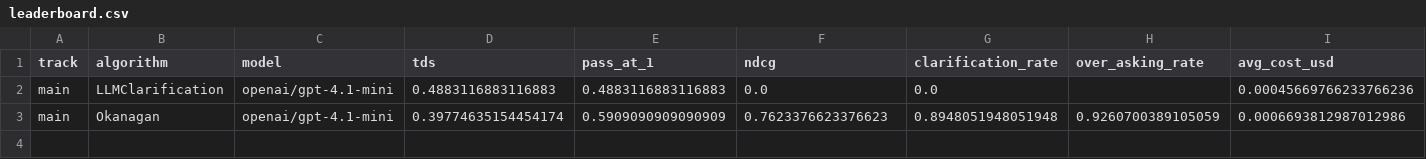
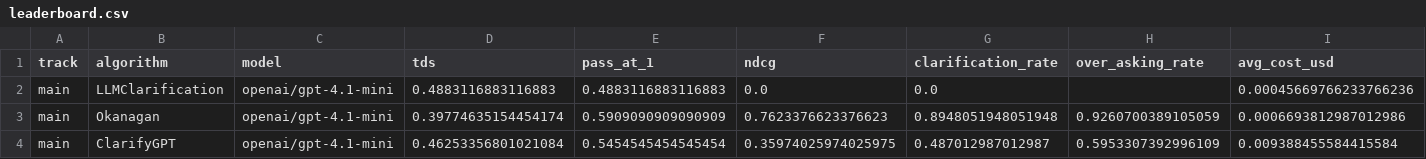
Before and after one commit to serval-uni-lu/clarification-competition, a CSV file: docs/data/leaderboard.csv, drawn as a sheet; only a part is shown; rows hold the shown columns only; the diff names each change by its address in the sheet, - before the commit and + after, or states it on an @@ line.

Commit message:
Add results for ClarifyGPT

```diff
--- a/docs/data/leaderboard.csv
+++ b/docs/data/leaderboard.csv
+row 4: main | ClarifyGPT | openai/gpt-4.1-mini | 0.46253356801021084 | 0.5454545454545454 | 0.35974025974025975 | 0.487012987012987 | 0.5953307392996109 | 0.009388455584415584
```
Also changed, not shown: 1 other file.
